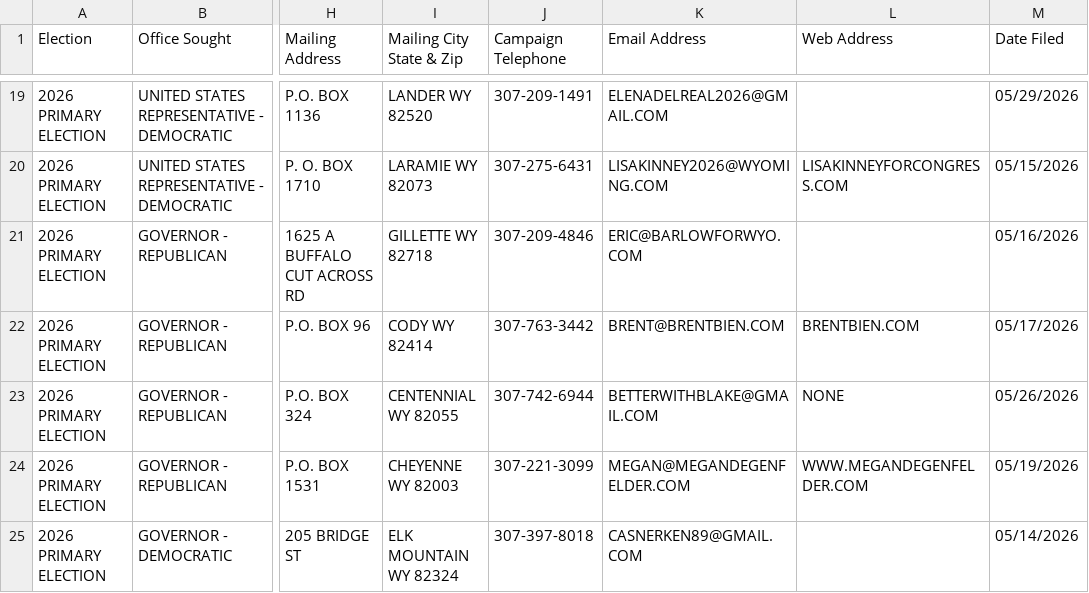
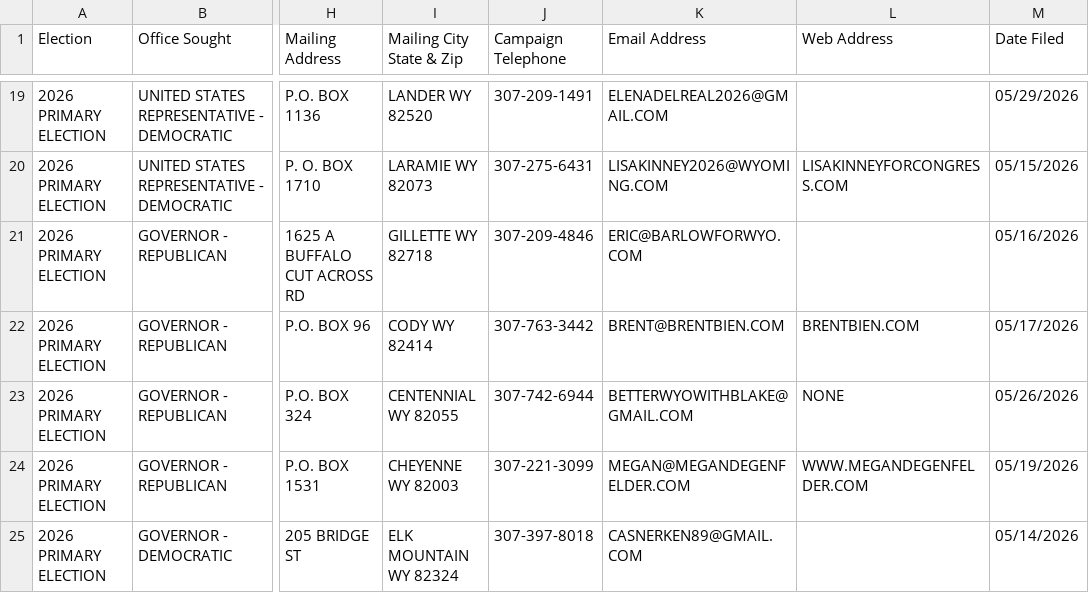
Before and after one commit to yincrash/wy_election_roster, a CSV file: 2026_WY_Primary_Election_Candidates.csv, drawn as a sheet; only a part is shown, gaps mark what is left out; the diff names each change by its address in the sheet, - before the commit and + after, or states it on an @@ line.

```diff
--- a/2026_WY_Primary_Election_Candidates.csv
+++ b/2026_WY_Primary_Election_Candidates.csv
-K23 (Email Address): BETTERWITHBLAKE@GMAIL.COM
+K23 (Email Address): BETTERWYOWITHBLAKE@GMAIL.COM
```
Also changed, not shown: 1 other file.
